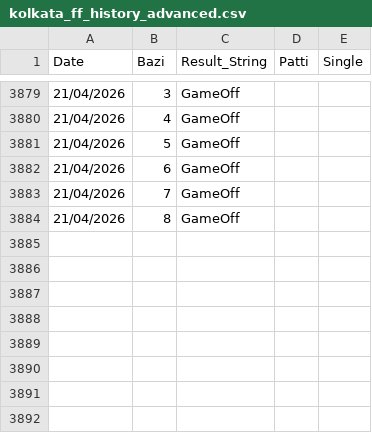
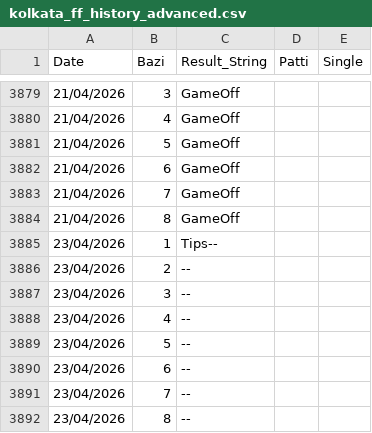
Before and after one commit to recipe192877-byte/kolkata-ff-bot, a CSV file: kolkata_ff_history_advanced.csv, drawn as a sheet; only a part is shown, gaps mark what is left out; the diff names each change by its address in the sheet, - before the commit and + after, or states it on an @@ line.

Commit message:
v5.0: Fix daemon thread, dedup logic, 6-model logs, OOS display, retrain UI, actual-result in history

```diff
--- a/kolkata_ff_history_advanced.csv
+++ b/kolkata_ff_history_advanced.csv
+row 3885: 23/04/2026 | 1 | Tips--
+row 3886: 23/04/2026 | 2 | --
+row 3887: 23/04/2026 | 3 | --
+row 3888: 23/04/2026 | 4 | --
+row 3889: 23/04/2026 | 5 | --
+row 3890: 23/04/2026 | 6 | --
+row 3891: 23/04/2026 | 7 | --
+row 3892: 23/04/2026 | 8 | --
```
Also changed, not shown: 5 other files.
